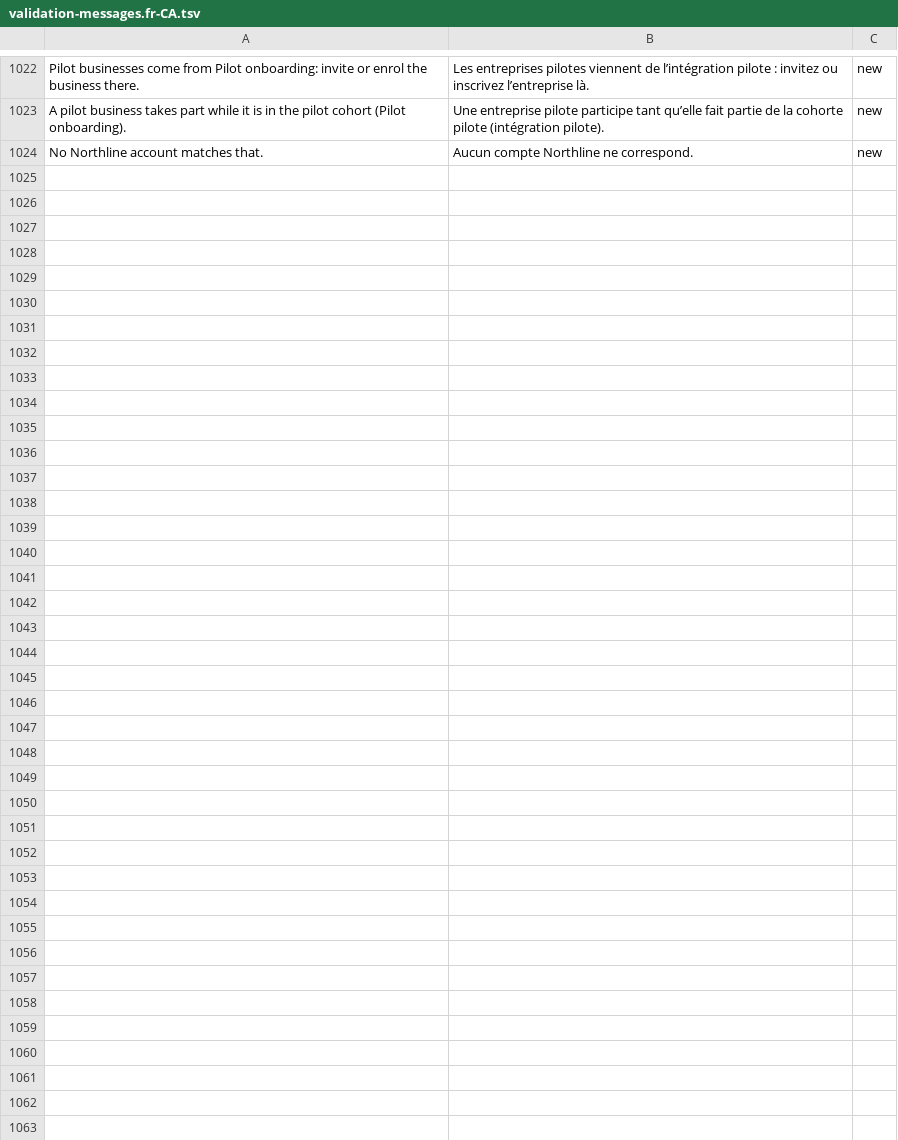
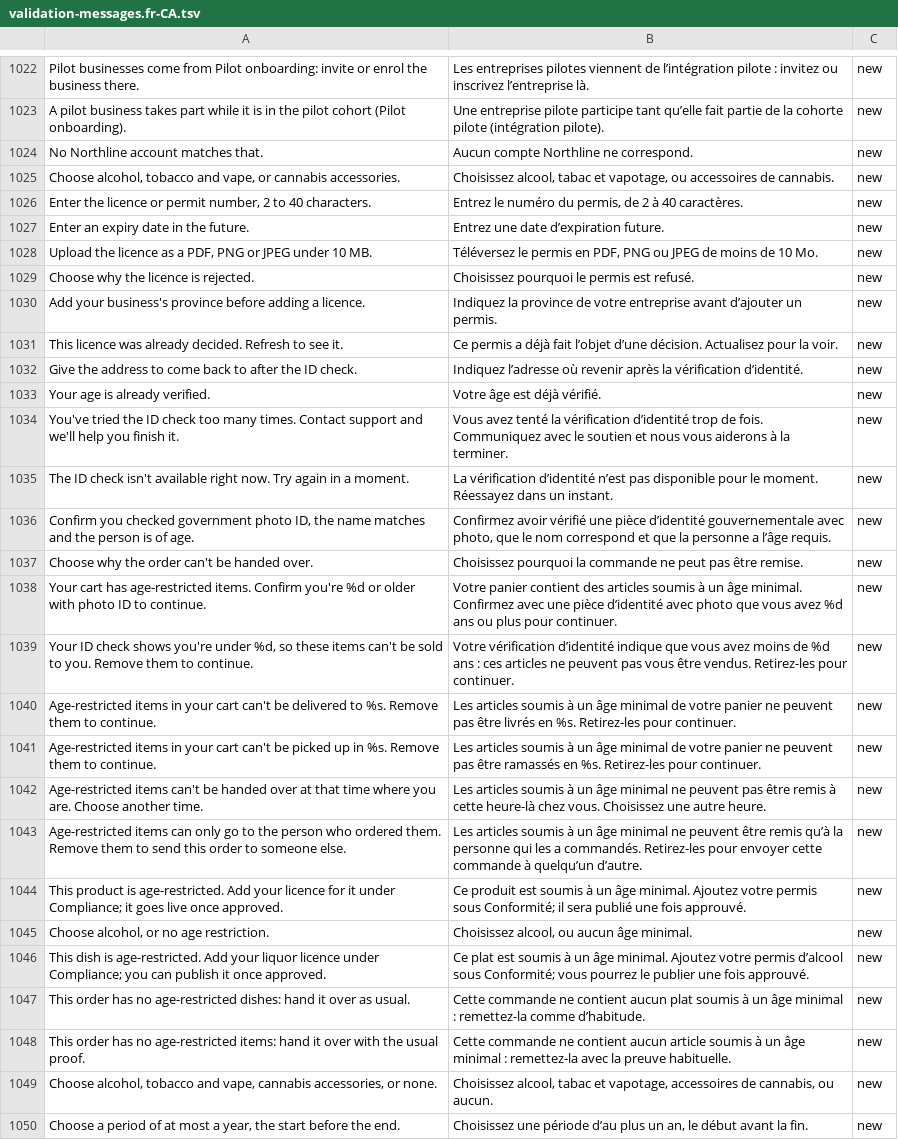
Before and after one commit to billionairedev24/business-aggregator-can-26, a TSV file: docs/spec/validation-messages.fr-CA.tsv, drawn as a sheet; only a part is shown, gaps mark what is left out; the diff names each change by its address in the sheet, - before the commit and + after, or states it on an @@ line.

```diff
--- a/docs/spec/validation-messages.fr-CA.tsv
+++ b/docs/spec/validation-messages.fr-CA.tsv
+row 1025: Choose alcohol, tobacco and vape, or cannabis accessories. | Choisissez alcool, tabac et vapotage, ou accessoires de cannabis. | new
+row 1026: Enter the licence or permit number, 2 to 40 characters. | Entrez le numéro du permis, de 2 à 40 caractères. | new
+row 1027: Enter an expiry date in the future. | Entrez une date d’expiration future. | new
+row 1028: Upload the licence as a PDF, PNG or JPEG under 10 MB. | Téléversez le permis en PDF, PNG ou JPEG de moins de 10 Mo. | new
+row 1029: Choose why the licence is rejected. | Choisissez pourquoi le permis est refusé. | new
+row 1030: Add your business's province before adding a licence. | Indiquez la province de votre entreprise avant d’ajouter un permis. | new
+row 1031: This licence was already decided. Refresh to see it. | Ce permis a déjà fait l’objet d’une décision. Actualisez pour la voir. | new
+row 1032: Give the address to come back to after the ID check. | Indiquez l’adresse où revenir après la vérification d’identité. | new
+row 1033: Your age is already verified. | Votre âge est déjà vérifié. | new
+row 1034: You've tried the ID check too many times. Contact support and we'll help you finish it. | Vous avez tenté la vérification d’identité trop de fois. Communiquez avec le soutien et nous vous aiderons à la terminer. | new
+row 1035: The ID check isn't available right now. Try again in a moment. | La vérification d’identité n’est pas disponible pour le moment. Réessayez dans un instant. | new
+row 1036: Confirm you checked government photo ID, the name matches and the person is of age. | Confirmez avoir vérifié une pièce d’identité gouvernementale avec photo, que le nom correspond et que la personne a l’âge requis. | new
+row 1037: Choose why the order can't be handed over. | Choisissez pourquoi la commande ne peut pas être remise. | new
+row 1038: Your cart has age-restricted items. Confirm you're %d or older with photo ID to continue. | Votre panier contient des articles soumis à un âge minimal. Confirmez avec une pièce d’identité avec photo que vous avez %d ans ou plus pour continuer. | new
+row 1039: Your ID check shows you're under %d, so these items can't be sold to you. Remove them to continue. | Votre vérification d’identité indique que vous avez moins de %d ans : ces articles ne peuvent pas vous être vendus. Retirez-les pour continuer. | new
+row 1040: Age-restricted items in your cart can't be delivered to %s. Remove them to continue. | Les articles soumis à un âge minimal de votre panier ne peuvent pas être livrés en %s. Retirez-les pour continuer. | new
+row 1041: Age-restricted items in your cart can't be picked up in %s. Remove them to continue. | Les articles soumis à un âge minimal de votre panier ne peuvent pas être ramassés en %s. Retirez-les pour continuer. | new
+row 1042: Age-restricted items can't be handed over at that time where you are. Choose another time. | Les articles soumis à un âge minimal ne peuvent pas être remis à cette heure-là chez vous. Choisissez une autre heure. | new
+row 1043: Age-restricted items can only go to the person who ordered them. Remove them to send this order to someone else. | Les articles soumis à un âge minimal ne peuvent être remis qu’à la personne qui les a commandés. Retirez-les pour envoyer cette commande à quelqu’un d’autre. | new
+row 1044: This product is age-restricted. Add your licence for it under Compliance; it goes live once approved. | Ce produit est soumis à un âge minimal. Ajoutez votre permis sous Conformité; il sera publié une fois approuvé. | new
+row 1045: Choose alcohol, or no age restriction. | Choisissez alcool, ou aucun âge minimal. | new
+row 1046: This dish is age-restricted. Add your liquor licence under Compliance; you can publish it once approved. | Ce plat est soumis à un âge minimal. Ajoutez votre permis d’alcool sous Conformité; vous pourrez le publier une fois approuvé. | new
+row 1047: This order has no age-restricted dishes: hand it over as usual. | Cette commande ne contient aucun plat soumis à un âge minimal : remettez-la comme d’habitude. | new
+row 1048: This order has no age-restricted items: hand it over with the usual proof. | Cette commande ne contient aucun article soumis à un âge minimal : remettez-la avec la preuve habituelle. | new
+row 1049: Choose alcohol, tobacco and vape, cannabis accessories, or none. | Choisissez alcool, tabac et vapotage, accessoires de cannabis, ou aucun. | new
+row 1050: Choose a period of at most a year, the start before the end. | Choisissez une période d’au plus un an, le début avant la fin. | new
```
Also changed, not shown: 42 other files.
